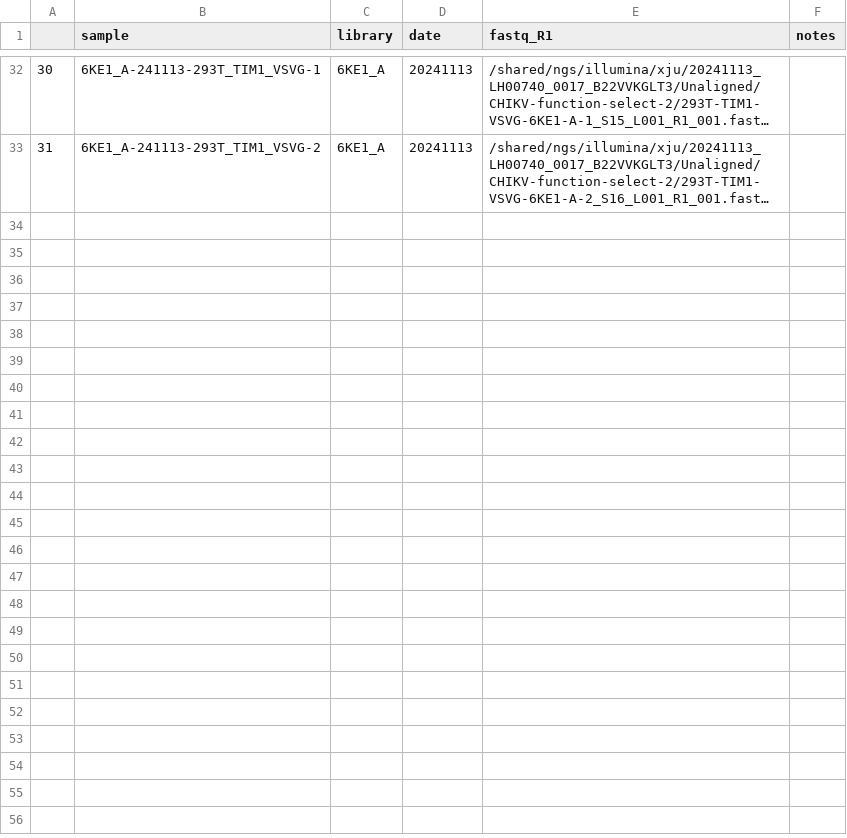
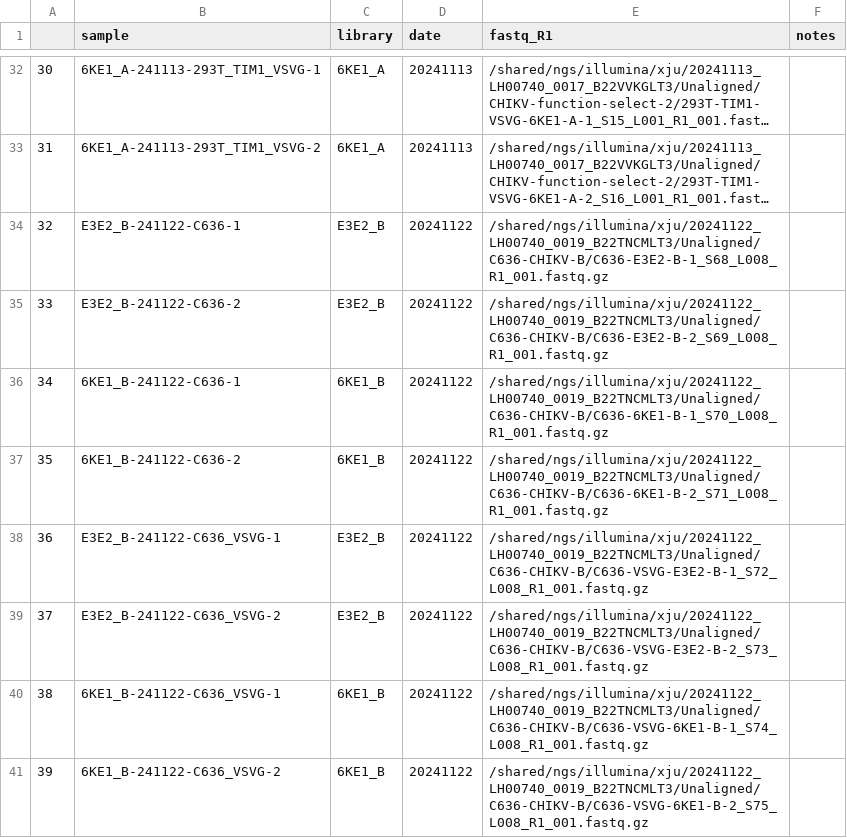
Before and after one commit to dms-vep/CHIKV-181-25-E-DMS, a CSV file: data/barcode_runs.csv, drawn as a sheet; only a part is shown, gaps mark what is left out; long unchanged cells end in …; the diff names each change by its address in the sheet, - before the commit and + after, or states it on an @@ line.

```diff
--- a/data/barcode_runs.csv
+++ b/data/barcode_runs.csv
+row 34: 32 | E3E2_B-241122-C636-1 | E3E2_B | 20241122 | /shared/ngs/illumina/xju/20241122_LH00740_0019_B22TNCMLT3/Unaligned/C636-CHIKV-B/C636-E3E2-B-1_S68_L008_R1_001.fastq.gz
+row 35: 33 | E3E2_B-241122-C636-2 | E3E2_B | 20241122 | /shared/ngs/illumina/xju/20241122_LH00740_0019_B22TNCMLT3/Unaligned/C636-CHIKV-B/C636-E3E2-B-2_S69_L008_R1_001.fastq.gz
+row 36: 34 | 6KE1_B-241122-C636-1 | 6KE1_B | 20241122 | /shared/ngs/illumina/xju/20241122_LH00740_0019_B22TNCMLT3/Unaligned/C636-CHIKV-B/C636-6KE1-B-1_S70_L008_R1_001.fastq.gz
+row 37: 35 | 6KE1_B-241122-C636-2 | 6KE1_B | 20241122 | /shared/ngs/illumina/xju/20241122_LH00740_0019_B22TNCMLT3/Unaligned/C636-CHIKV-B/C636-6KE1-B-2_S71_L008_R1_001.fastq.gz
+row 38: 36 | E3E2_B-241122-C636_VSVG-1 | E3E2_B | 20241122 | /shared/ngs/illumina/xju/20241122_LH00740_0019_B22TNCMLT3/Unaligned/C636-CHIKV-B/C636-VSVG-E3E2-B-1_S72_L008_R1_001.fastq.gz
+row 39: 37 | E3E2_B-241122-C636_VSVG-2 | E3E2_B | 20241122 | /shared/ngs/illumina/xju/20241122_LH00740_0019_B22TNCMLT3/Unaligned/C636-CHIKV-B/C636-VSVG-E3E2-B-2_S73_L008_R1_001.fastq.gz
+row 40: 38 | 6KE1_B-241122-C636_VSVG-1 | 6KE1_B | 20241122 | /shared/ngs/illumina/xju/20241122_LH00740_0019_B22TNCMLT3/Unaligned/C636-CHIKV-B/C636-VSVG-6KE1-B-1_S74_L008_R1_001.fastq.gz
+row 41: 39 | 6KE1_B-241122-C636_VSVG-2 | 6KE1_B | 20241122 | /shared/ngs/illumina/xju/20241122_LH00740_0019_B22TNCMLT3/Unaligned/C636-CHIKV-B/C636-VSVG-6KE1-B-2_S75_L008_R1_001.fastq.gz
```
Also changed, not shown: 1 other file.
